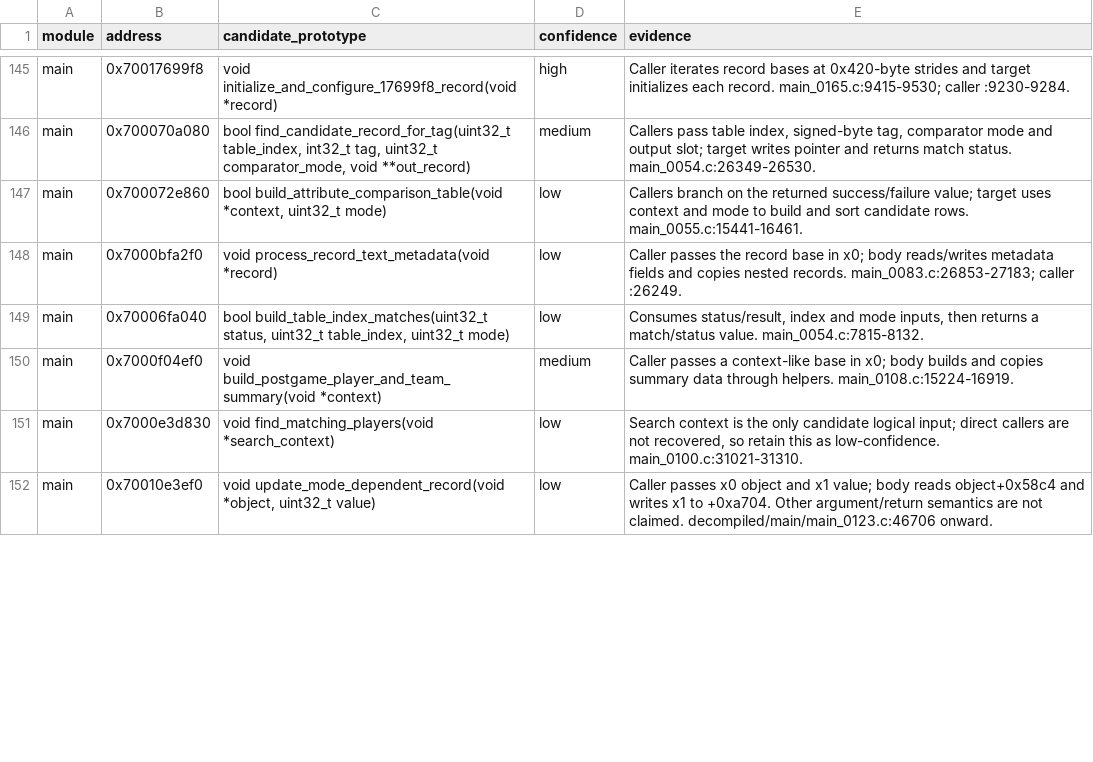
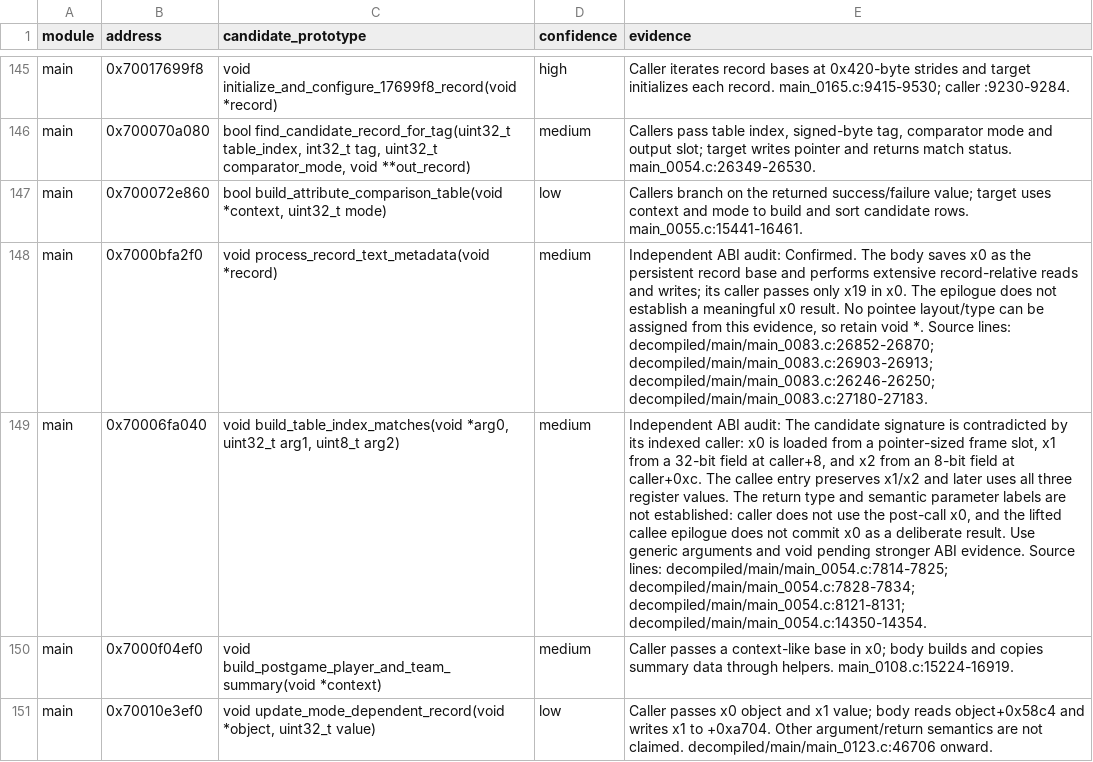
Before and after one commit to ib6897976-cloud/MLBTheShow26-Decomp, a TSV file: tools/data/function_prototype_candidates.tsv, drawn as a sheet; only a part is shown, gaps mark what is left out; the diff covers the shown part only; the diff names each change by its address in the sheet, - before the commit and + after, or states it on an @@ line.

```diff
--- a/tools/data/function_prototype_candidates.tsv
+++ b/tools/data/function_prototype_candidates.tsv
-D148:D149 (confidence): low
+D148:D149 (confidence): medium
-E148 (evidence): Caller passes the record base in x0; body reads/writes metadata fields and copies nested records. main_0083.c:26853-27183; caller :26249.
+E148 (evidence): Independent ABI audit: Confirmed. The body saves x0 as the persistent record base and performs extensive record-relative reads and writes; its caller passes only x19 in x0. The epilogue does not establish a meaningful x0 result. No pointee layout/type can be assigned from this evidence, so retain void *. Source lines: decompiled/main/main_0083.c:26852-26870; decompiled/main/main_0083.c:26903-26913; decompiled/main/main_0083.c:26246-26250; decompiled/main/main_0083.c:27180-27183.
-C149 (candidate_prototype): bool build_table_index_matches(uint32_t status, uint32_t table_index, uint32_t mode)
+C149 (candidate_prototype): void build_table_index_matches(void *arg0, uint32_t arg1, uint8_t arg2)
-E149 (evidence): Consumes status/result, index and mode inputs, then returns a match/status value. main_0054.c:7815-8132.
+E149 (evidence): Independent ABI audit: The candidate signature is contradicted by its indexed caller: x0 is loaded from a pointer-sized frame slot, x1 from a 32-bit field at caller+8, and x2 from an 8-bit field at caller+0xc. The callee entry preserves x1/x2 and later uses all three register values. The return type and semantic parameter labels are not established: caller does not use the post-call x0, and the lifted callee epilogue does not commit x0 as a deliberate result. Use generic arguments and void pending stronger ABI evidence. Source lines: decompiled/main/main_0054.c:7814-7825; decompiled/main/main_0054.c:7828-7834; decompiled/main/main_0054.c:8121-8131; decompiled/main/main_0054.c:14350-14354.
-row 151: main | 0x7000e3d830 | void find_matching_players(void *search_context) | low | Search context is the only candidate logical input; direct callers are not recovered, so retain this as low-confidence. main_0100.c:31021-31310.
```
Also changed, not shown: 1 removed row and 22 edited cells elsewhere in this file, 19 other files.
